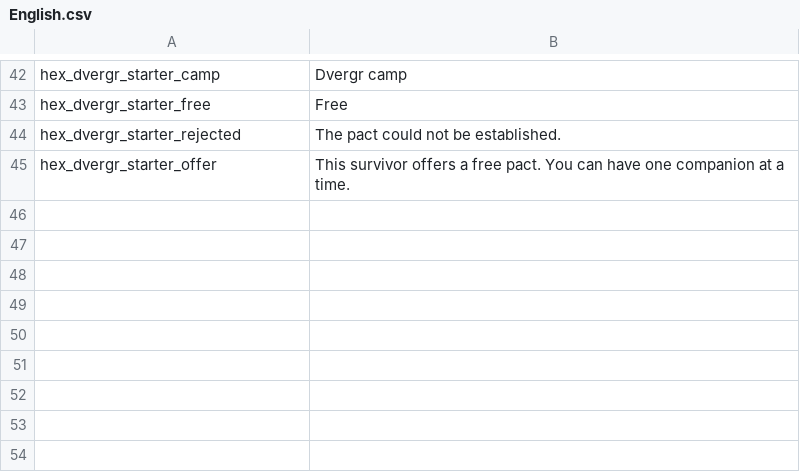
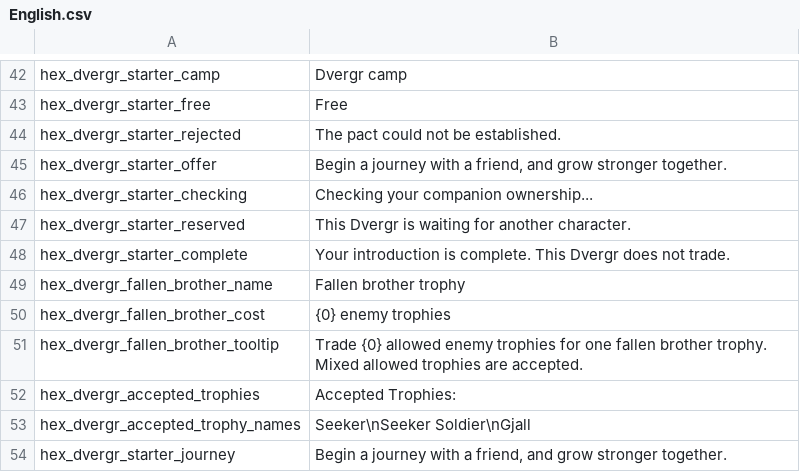
Before and after one commit to guillenjgg/valheim-hex-dvergr-allies, a CSV file: HexDvergrAllies/Core/HexLocalization/English.csv, drawn as a sheet; only a part is shown, gaps mark what is left out.

Commit message:
Implement starter dvergr

```diff
--- a/HexDvergrAllies/Core/HexLocalization/English.csv
+++ b/HexDvergrAllies/Core/HexLocalization/English.csv
@@ -44,2 +44,11 @@ hex_dvergr_starter_free,Free
 hex_dvergr_starter_rejected,The pact could not be established.
-hex_dvergr_starter_offer,This survivor offers a free pact. You can have one companion at a time.
+hex_dvergr_starter_offer,"Begin a journey with a friend, and grow stronger together."
+hex_dvergr_starter_checking,Checking your companion ownership...
+hex_dvergr_starter_reserved,This Dvergr is waiting for another character.
+hex_dvergr_starter_complete,Your introduction is complete. This Dvergr does not trade.
+hex_dvergr_fallen_brother_name,Fallen brother trophy
+hex_dvergr_fallen_brother_cost,{0} enemy trophies
+hex_dvergr_fallen_brother_tooltip,Trade {0} allowed enemy trophies for one fallen brother trophy. Mixed allowed trophies are accepted.
+hex_dvergr_accepted_trophies,Accepted Trophies:
+hex_dvergr_accepted_trophy_names,Seeker\nSeeker Soldier\nGjall
+hex_dvergr_starter_journey,"Begin a journey with a friend, and grow stronger together."
```
Also changed, not shown: 27 other files.
